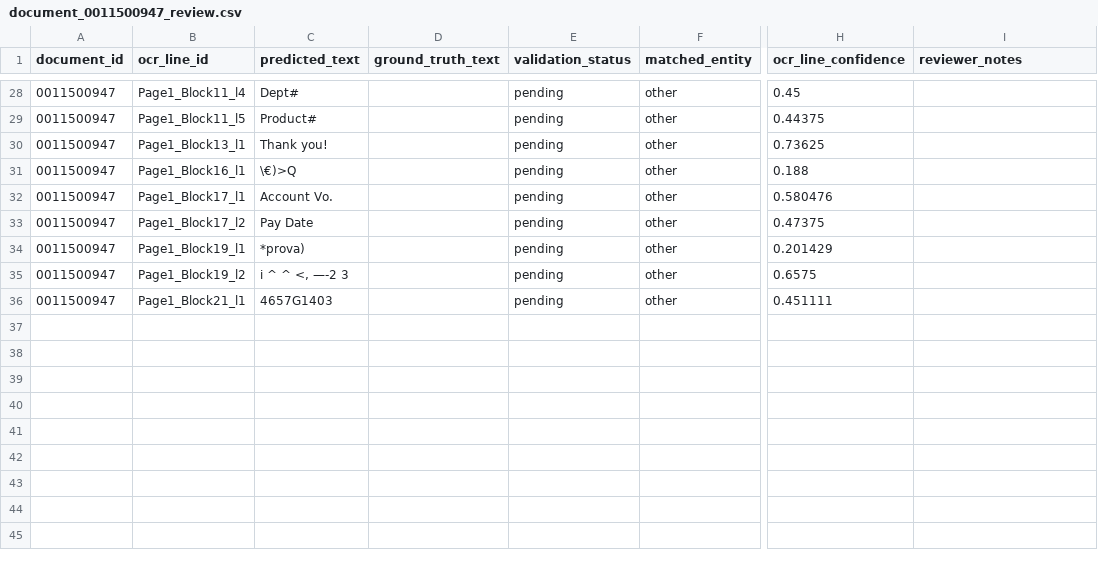
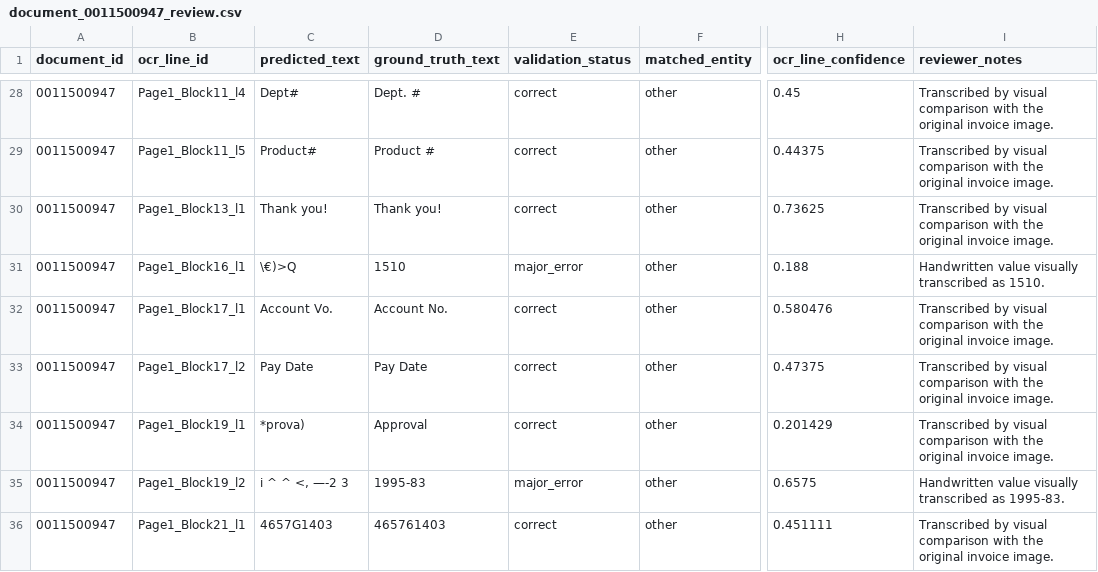
Before and after one commit to aabha0308/OCR_video-generating-project, a CSV file: ocr/data/annotations/ocr_validation/document_0011500947_review.csv, drawn as a sheet; only a part is shown, gaps mark what is left out; the diff covers the shown part only; the diff names each change by its address in the sheet, - before the commit and + after, or states it on an @@ line.

```diff
--- a/ocr/data/annotations/ocr_validation/document_0011500947_review.csv
+++ b/ocr/data/annotations/ocr_validation/document_0011500947_review.csv
-D28 (ground_truth_text): (empty)
+D28 (ground_truth_text): Dept. #
-E28:E30 (validation_status): pending
+E28:E30 (validation_status): correct
-I28:I30 (reviewer_notes): (empty)
+I28:I30 (reviewer_notes): Transcribed by visual comparison with the original invoice image.
-D29 (ground_truth_text): (empty)
+D29 (ground_truth_text): Product #
-D30 (ground_truth_text): (empty)
+D30 (ground_truth_text): Thank you!
-D31 (ground_truth_text): (empty)
+D31 (ground_truth_text): 1510
-E31 (validation_status): pending
+E31 (validation_status): major_error
-I31 (reviewer_notes): (empty)
+I31 (reviewer_notes): Handwritten value visually transcribed as 1510.
-D32 (ground_truth_text): (empty)
+D32 (ground_truth_text): Account No.
-E32:E34 (validation_status): pending
+E32:E34 (validation_status): correct
-I32:I34 (reviewer_notes): (empty)
+I32:I34 (reviewer_notes): Transcribed by visual comparison with the original invoice image.
-D33 (ground_truth_text): (empty)
+D33 (ground_truth_text): Pay Date
-D34 (ground_truth_text): (empty)
+D34 (ground_truth_text): Approval
-D35 (ground_truth_text): (empty)
+D35 (ground_truth_text): 1995-83
-E35 (validation_status): pending
+E35 (validation_status): major_error
-I35 (reviewer_notes): (empty)
+I35 (reviewer_notes): Handwritten value visually transcribed as 1995-83.
-D36 (ground_truth_text): (empty)
+D36 (ground_truth_text): 465761403
-E36 (validation_status): pending
+E36 (validation_status): correct
-I36 (reviewer_notes): (empty)
+I36 (reviewer_notes): Transcribed by visual comparison with the original invoice image.
```
Also changed, not shown: 78 edited cells elsewhere in this file, ocr/data/annotations/ocr_validation/document_0000223278_review.csv, 18 other files.
